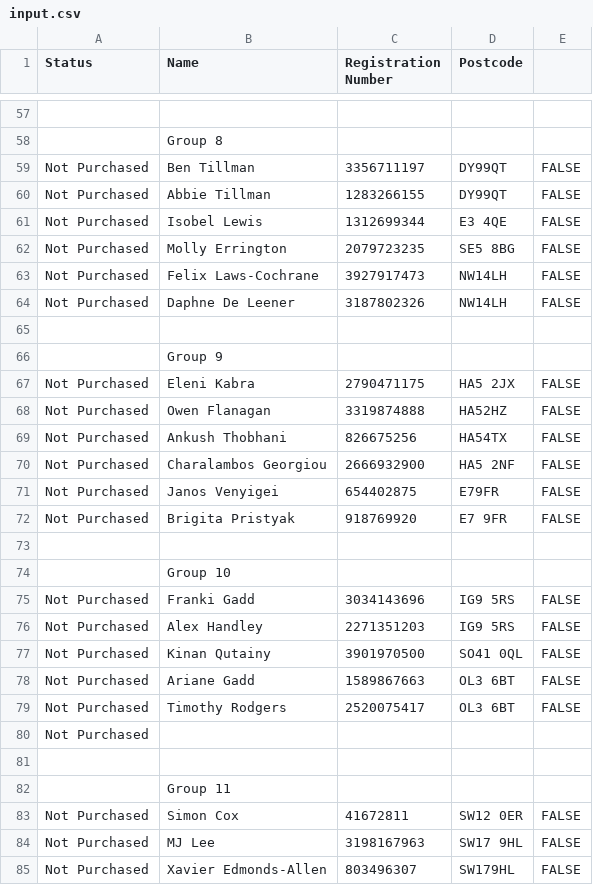
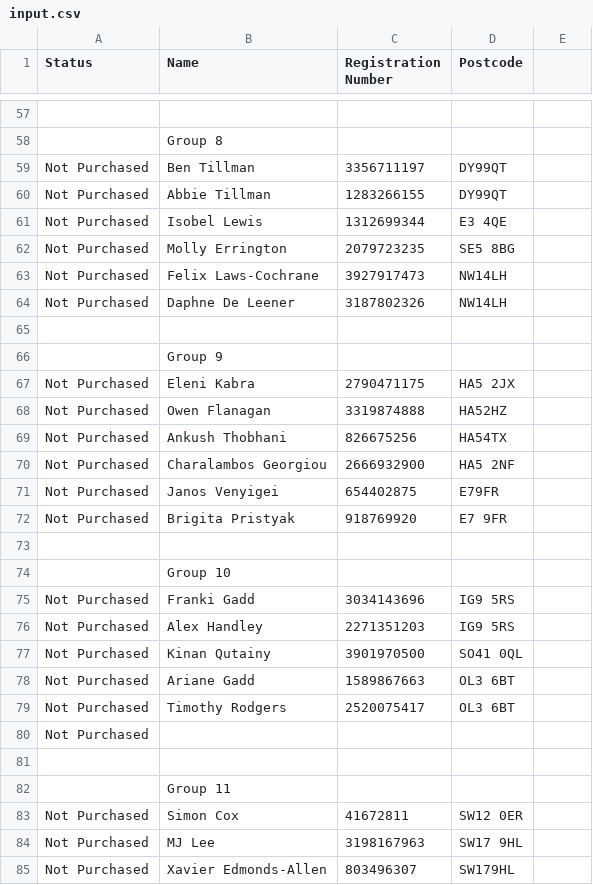
Before and after one commit to kafka-queue-manager/glastonbury-groups, a CSV file: input.csv, drawn as a sheet; only a part is shown, gaps mark what is left out; the diff covers the shown part only; the diff names each change by its address in the sheet, - before the commit and + after, or states it on an @@ line.

```diff
--- a/input.csv
+++ b/input.csv
-E59:E64: FALSE
+E59:E64: (empty)
-E67:E72: FALSE
+E67:E72: (empty)
-E75:E79: FALSE
+E75:E79: (empty)
-E83:E85: FALSE
+E83:E85: (empty)
```
Also changed, not shown: 88 edited cells elsewhere in this file, 2 other files.
